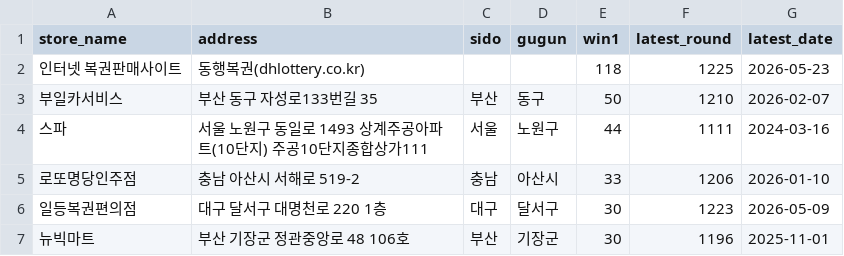
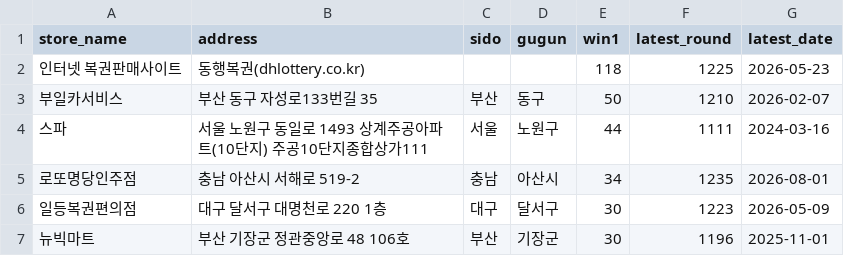
Before and after one commit to joodevapp/lotto-view, a CSV file: results/lotto_db_final.csv, drawn as a sheet; only a part is shown; the diff covers the shown part only.

```diff
--- a/results/lotto_db_final.csv
+++ b/results/lotto_db_final.csv
@@ -4,3 +4,3 @@
 스파,서울 노원구 동일로 1493 상계주공아파트(10단지) 주공10단지종합상가111,서울,노원구,44,1111,2024-03-16
-로또명당인주점,충남 아산시 서해로 519-2,충남,아산시,33,1206,2026-01-10
+로또명당인주점,충남 아산시 서해로 519-2,충남,아산시,34,1235,2026-08-01
 일등복권편의점,대구 달서구 대명천로 220 1층,대구,달서구,30,1223,2026-05-09
```
Also changed, not shown: 8 added rows and 3 removed rows elsewhere in this file.
